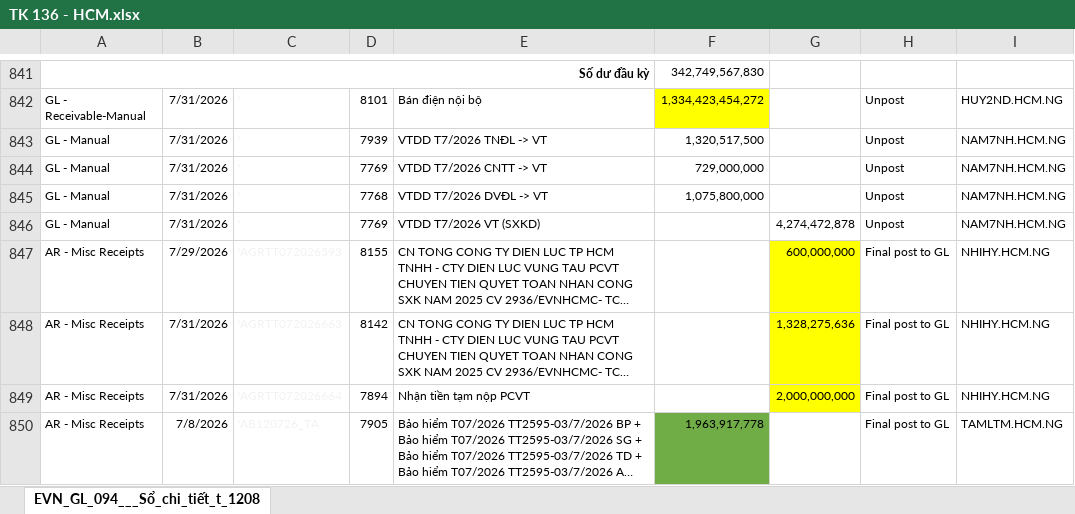
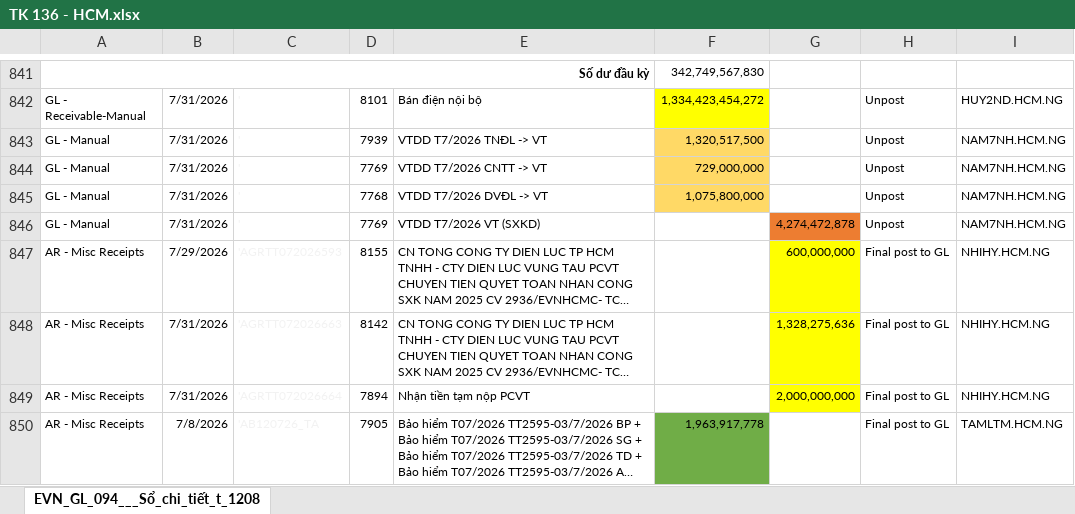
Before and after one commit to tuanhoangminhxx812-arch/KIEMDO_136-336, an Excel workbook: đầu vào/tháng 7/TK 136 - HCM.xlsx, sheet EVN_GL_094___Sổ_chi_tiết_t_1208, drawn as a sheet; only a part is shown, gaps mark what is left out; long unchanged cells end in …; values as stored, in another font and other column widths than the file's, no borders; the diff names each change by its address in the sheet, - before the commit and + after, or states it on an @@ line.

```diff
--- a/đầu vào/tháng 7/TK 136 - HCM.xlsx (sheet EVN_GL_094___Sổ_chi_tiết_t_1208)
+++ b/đầu vào/tháng 7/TK 136 - HCM.xlsx (sheet EVN_GL_094___Sổ_chi_tiết_t_1208)
-F843:F845 fill: none
+F843:F845 fill: #FFD966
-G846 fill: none
+G846 fill: #ED7D31
```
Also changed, not shown: đầu ra/Bao_Cao_Doi_Soat_136_336_Thang_7_2026.xlsx, đầu vào/tháng 7/TK 336 - PCVT.xlsx, 2 other files.
